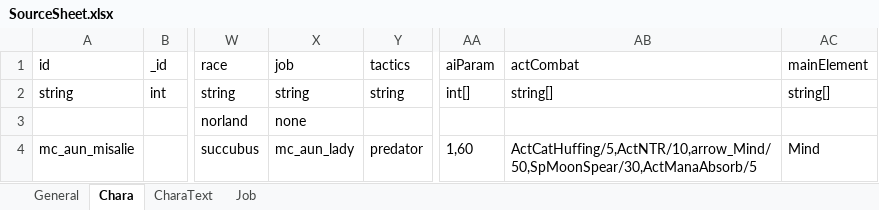
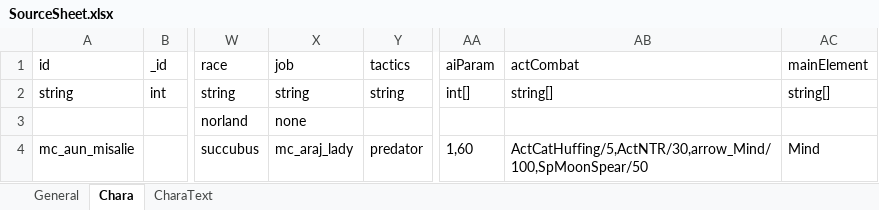
Before and after one commit to macchacoffee/elin-mod, an Excel workbook: AdditionalUniqueNPC/package/LangMod/JP/SourceSheet.xlsx, sheet Chara, drawn as a sheet; only a part is shown, gaps mark what is left out; values as stored, in another font and other column widths than the file's, no borders; charts and pictures not drawn; the diff names each change by its address in the sheet, - before the commit and + after, or states it on an @@ line.

```diff
--- a/AdditionalUniqueNPC/package/LangMod/JP/SourceSheet.xlsx (sheet Chara)
+++ b/AdditionalUniqueNPC/package/LangMod/JP/SourceSheet.xlsx (sheet Chara)
-sheet tab: Job
-X4 (job): mc_aun_lady
+X4 (job): mc_araj_lady
-AB4 (actCombat): ActCatHuffing/5,ActNTR/10,arrow_Mind/50,SpMoonSpear/30,ActManaAbsorb/5
+AB4 (actCombat): ActCatHuffing/5,ActNTR/30,arrow_Mind/100,SpMoonSpear/50
```
Also changed, not shown: sheet CharaText, charts or pictures, AdditionalUniqueNPC/package/LangMod/JP/Dialog/Drama/mc_aun_misalie.xlsx, 9 other files.
